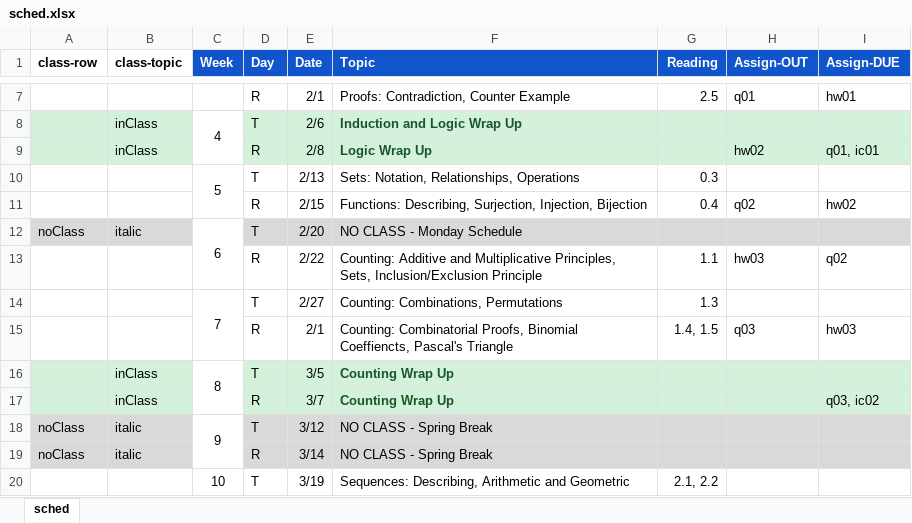
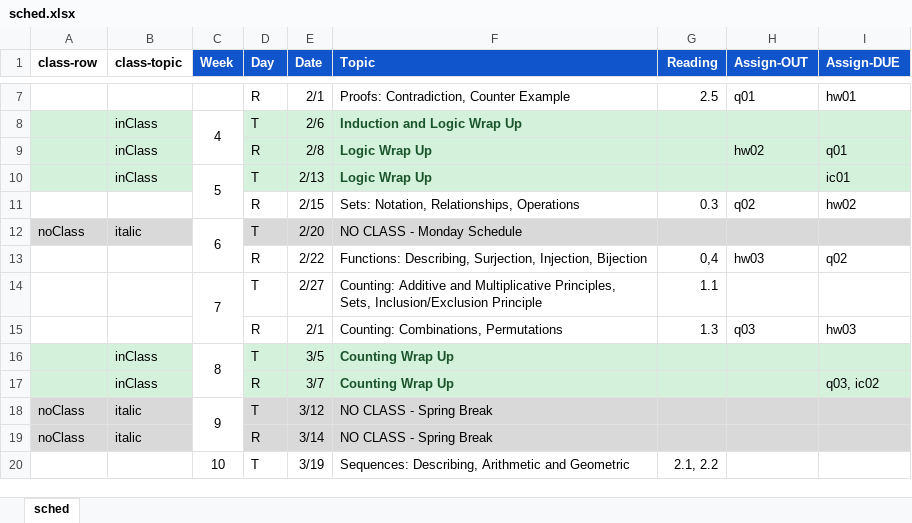
Before and after one commit to amosca01/MATH220-S24, an Excel workbook: assets/sched.xlsx, sheet sched, drawn as a sheet; only a part is shown, gaps mark what is left out; values as stored, in another font and other column widths than the file's, no borders; removed rows and columns are numbered as before the commit, all else as after; the diff names each change by its address in the sheet, - before the commit and + after, or states it on an @@ line.

```diff
--- a/assets/sched.xlsx (sheet sched)
+++ b/assets/sched.xlsx (sheet sched)
-I9 (Assign-DUE): q01, ic01
+I9 (Assign-DUE): q01
-row 10:  |  | 5 | T | 2/13 | Sets: Notation, Relationships, Operations | 0.3
+row 10:  | inClass | 5 | T | 2/13 | Logic Wrap Up |  |  | ic01
-F11 (Topic): Functions: Describing, Surjection, Injection, Bijection
+F11 (Topic): Sets: Notation, Relationships, Operations
-G11 (Reading): 0.4
+G11 (Reading): 0.3
-F13 (Topic): Counting: Additive and Multiplicative Principles, Sets, Inclusion/Exclusion Principle
+F13 (Topic): Functions: Describing, Surjection, Injection, Bijection
-G13 (Reading): 1.1
+G13 (Reading): 0,4
-F14 (Topic): Counting: Combinations, Permutations
+F14 (Topic): Counting: Additive and Multiplicative Principles, Sets, Inclusion/Exclusion Principle
-G14 (Reading): 1.3
+G14 (Reading): 1.1
-F15 (Topic): Counting: Combinatorial Proofs, Binomial Coeffiencts, Pascal's Triangle
+F15 (Topic): Counting: Combinations, Permutations
-G15 (Reading): 1.4, 1.5
+G15 (Reading): 1.3
```
Also changed, not shown: 10 other files.
